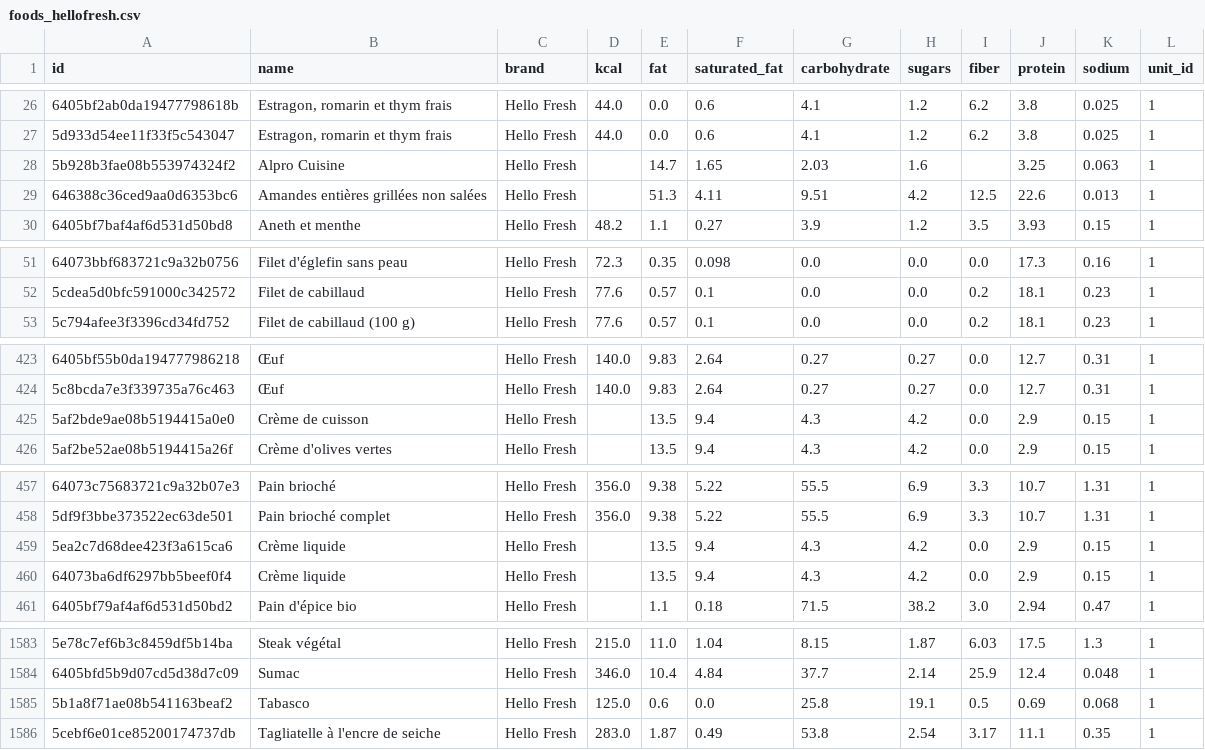
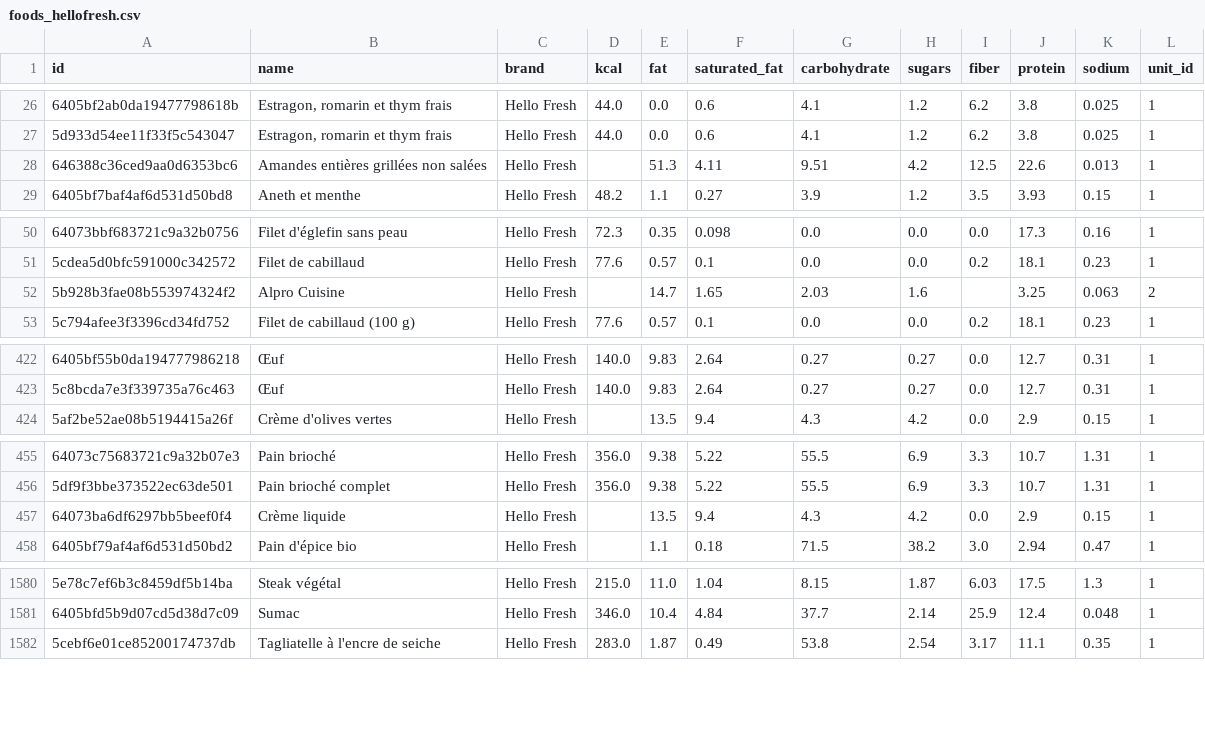
Before and after one commit to AdriGe/flavor_forest, a CSV file: hellofresh/data/ingredients/foods_hellofresh.csv, drawn as a sheet; only a part is shown, gaps mark what is left out; the diff covers the shown part only.

```diff
--- a/hellofresh/data/ingredients/foods_hellofresh.csv
+++ b/hellofresh/data/ingredients/foods_hellofresh.csv
@@ -27,3 +27,2 @@
 "5d933d54ee11f33f5c543047","Estragon, romarin et thym frais",Hello Fresh,44.0,0.0,0.6,4.1,1.2,6.2,3.8,0.025,1
-"5b928b3fae08b553974324f2",Alpro Cuisine,Hello Fresh,,14.7,1.65,2.03,1.6,,3.25,0.063,1
 "646388c36ced9aa0d6353bc6",Amandes entières grillées non salées,Hello Fresh,,51.3,4.11,9.51,4.2,12.5,22.6,0.013,1
@@ -52,2 +51,3 @@
 "5cdea5d0bfc591000c342572",Filet de cabillaud,Hello Fresh,77.6,0.57,0.1,0.0,0.0,0.2,18.1,0.23,1
+"5b928b3fae08b553974324f2",Alpro Cuisine,Hello Fresh,,14.7,1.65,2.03,1.6,,3.25,0.063,2
 "5c794afee3f3396cd34fd752",Filet de cabillaud (100 g),Hello Fresh,77.6,0.57,0.1,0.0,0.0,0.2,18.1,0.23,1
@@ -424,3 +423,2 @@
 "5c8bcda7e3f339735a76c463",Œuf,Hello Fresh,140.0,9.83,2.64,0.27,0.27,0.0,12.7,0.31,1
-"5af2bde9ae08b5194415a0e0",Crème de cuisson,Hello Fresh,,13.5,9.4,4.3,4.2,0.0,2.9,0.15,1
 "5af2be52ae08b5194415a26f",Crème d'olives vertes,Hello Fresh,,13.5,9.4,4.3,4.2,0.0,2.9,0.15,1
@@ -458,3 +456,2 @@
 "5df9f3bbe373522ec63de501",Pain brioché complet,Hello Fresh,356.0,9.38,5.22,55.5,6.9,3.3,10.7,1.31,1
-"5ea2c7d68dee423f3a615ca6",Crème liquide,Hello Fresh,,13.5,9.4,4.3,4.2,0.0,2.9,0.15,1
 "64073ba6df6297bb5beef0f4",Crème liquide,Hello Fresh,,13.5,9.4,4.3,4.2,0.0,2.9,0.15,1
@@ -1584,3 +1581,2 @@
 "6405bfd5b9d07cd5d38d7c09",Sumac,Hello Fresh,346.0,10.4,4.84,37.7,2.14,25.9,12.4,0.048,1
-"5b1a8f71ae08b541163beaf2",Tabasco,Hello Fresh,125.0,0.6,0.0,25.8,19.1,0.5,0.69,0.068,1
 "5cebf6e01ce85200174737db",Tagliatelle à l'encre de seiche,Hello Fresh,283.0,1.87,0.49,53.8,2.54,3.17,11.1,0.35,1
```
Also changed, not shown: 7 added rows, 4 removed rows and 2 moved rows elsewhere in this file, 1 other file.
